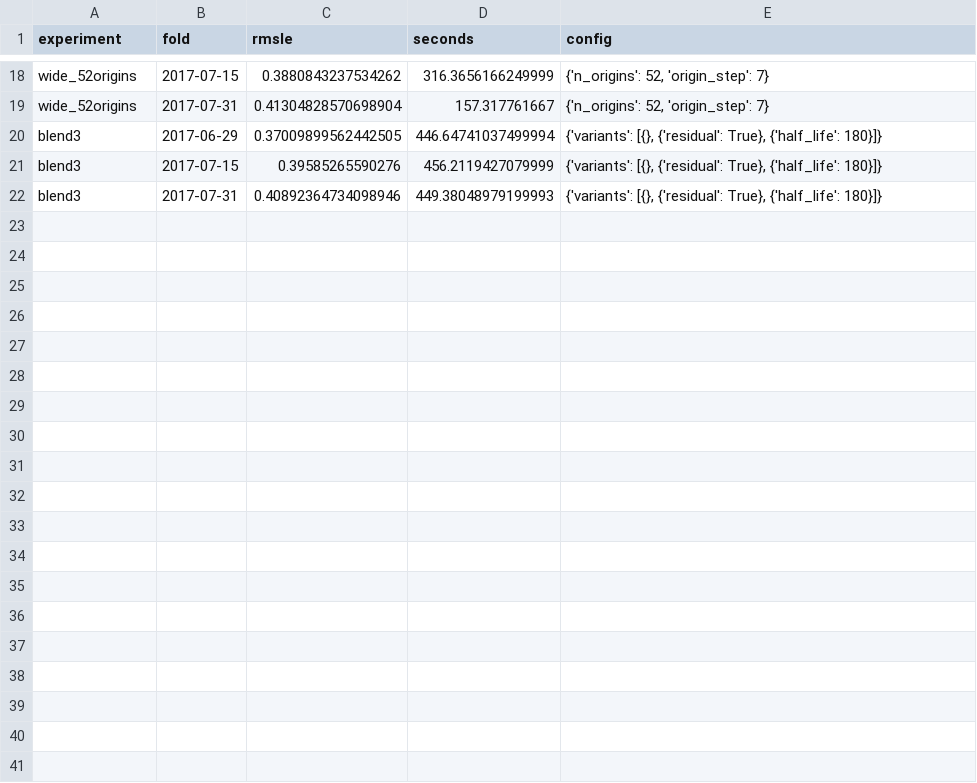
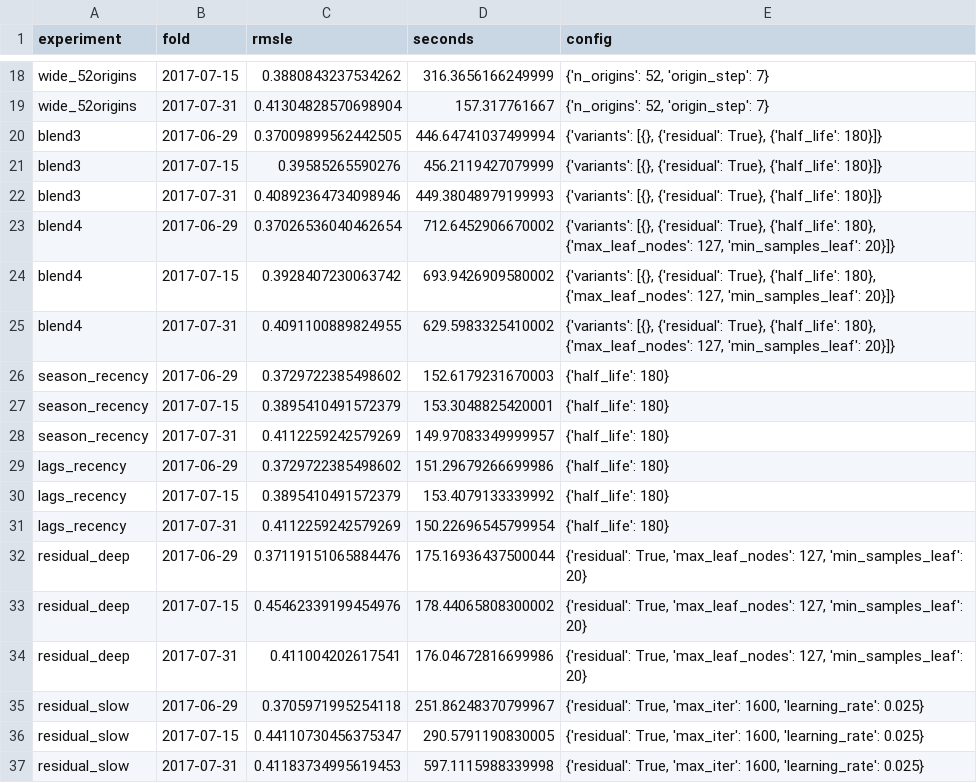
Before and after one commit to conchocon154/store-sales-forecasting, a CSV file: reports/experiments.csv, drawn as a sheet; only a part is shown, gaps mark what is left out; the diff names each change by its address in the sheet, - before the commit and + after, or states it on an @@ line.

```diff
--- a/reports/experiments.csv
+++ b/reports/experiments.csv
+row 23: blend4 | 2017-06-29 | 0.37026536040462654 | 712.6452906670002 | {'variants': [{}, {'residual': True}, {'half_life': 180}, {'max_leaf_nodes': 127, 'min_samples_leaf': 20}]}
+row 24: blend4 | 2017-07-15 | 0.3928407230063742 | 693.9426909580002 | {'variants': [{}, {'residual': True}, {'half_life': 180}, {'max_leaf_nodes': 127, 'min_samples_leaf': 20}]}
+row 25: blend4 | 2017-07-31 | 0.4091100889824955 | 629.5983325410002 | {'variants': [{}, {'residual': True}, {'half_life': 180}, {'max_leaf_nodes': 127, 'min_samples_leaf': 20}]}
+row 26: season_recency | 2017-06-29 | 0.3729722385498602 | 152.6179231670003 | {'half_life': 180}
+row 27: season_recency | 2017-07-15 | 0.3895410491572379 | 153.3048825420001 | {'half_life': 180}
+row 28: season_recency | 2017-07-31 | 0.4112259242579269 | 149.97083349999957 | {'half_life': 180}
+row 29: lags_recency | 2017-06-29 | 0.3729722385498602 | 151.29679266699986 | {'half_life': 180}
+row 30: lags_recency | 2017-07-15 | 0.3895410491572379 | 153.4079133339992 | {'half_life': 180}
+row 31: lags_recency | 2017-07-31 | 0.4112259242579269 | 150.22696545799954 | {'half_life': 180}
+row 32: residual_deep | 2017-06-29 | 0.37119151065884476 | 175.16936437500044 | {'residual': True, 'max_leaf_nodes': 127, 'min_samples_leaf': 20}
+row 33: residual_deep | 2017-07-15 | 0.45462339199454976 | 178.44065808300002 | {'residual': True, 'max_leaf_nodes': 127, 'min_samples_leaf': 20}
+row 34: residual_deep | 2017-07-31 | 0.411004202617541 | 176.04672816699986 | {'residual': True, 'max_leaf_nodes': 127, 'min_samples_leaf': 20}
+row 35: residual_slow | 2017-06-29 | 0.3705971995254118 | 251.86248370799967 | {'residual': True, 'max_iter': 1600, 'learning_rate': 0.025}
+row 36: residual_slow | 2017-07-15 | 0.44110730456375347 | 290.5791190830005 | {'residual': True, 'max_iter': 1600, 'learning_rate': 0.025}
+row 37: residual_slow | 2017-07-31 | 0.41183734995619453 | 597.1115988339998 | {'residual': True, 'max_iter': 1600, 'learning_rate': 0.025}
```
Also changed, not shown: 24 other files.
